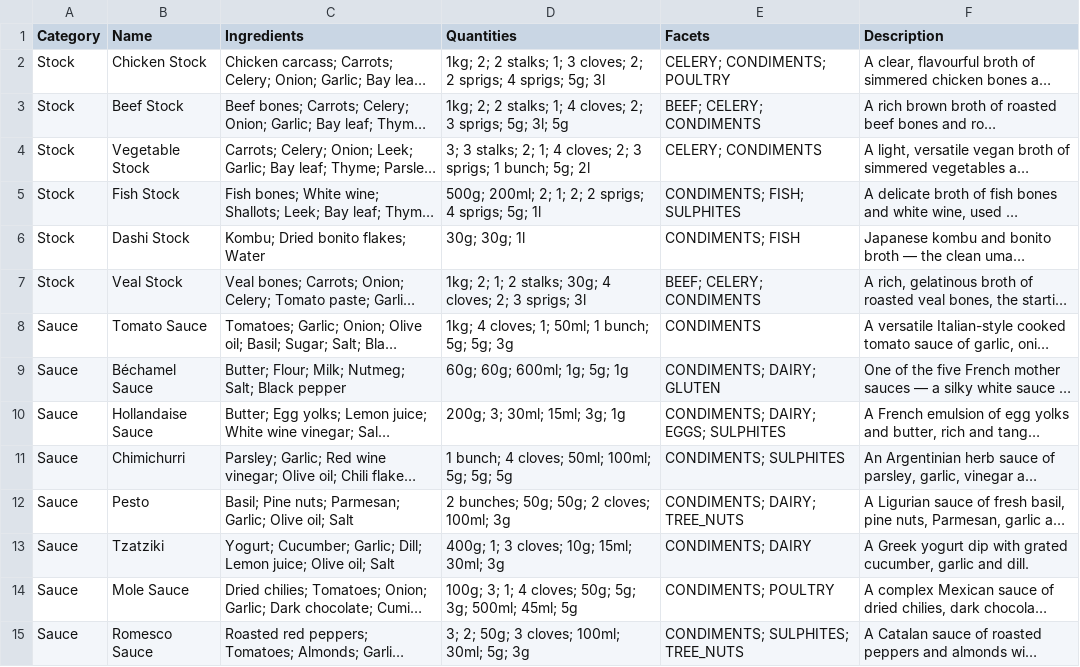
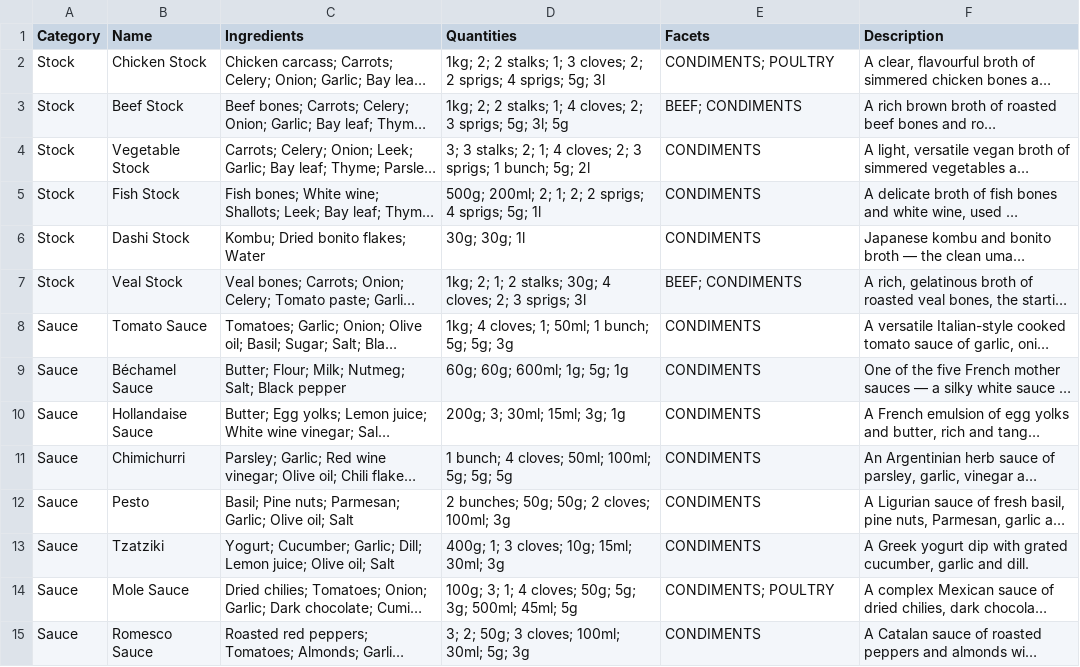
Before and after one commit to Regira/Regira-PIM-Backend, a CSV file: app/PIM.DataGenerator/Assets/partial-dishes.csv, drawn as a sheet; only a part is shown; long unchanged cells end in …; the diff covers the shown part only; the diff names each change by its address in the sheet, - before the commit and + after, or states it on an @@ line.

```diff
--- a/app/PIM.DataGenerator/Assets/partial-dishes.csv
+++ b/app/PIM.DataGenerator/Assets/partial-dishes.csv
-E2 (Facets): CELERY; CONDIMENTS; POULTRY
+E2 (Facets): CONDIMENTS; POULTRY
-E3 (Facets): BEEF; CELERY; CONDIMENTS
+E3 (Facets): BEEF; CONDIMENTS
-E4 (Facets): CELERY; CONDIMENTS
+E4 (Facets): CONDIMENTS
-E5 (Facets): CONDIMENTS; FISH; SULPHITES
+E5 (Facets): CONDIMENTS
-E6 (Facets): CONDIMENTS; FISH
+E6 (Facets): CONDIMENTS
-E7 (Facets): BEEF; CELERY; CONDIMENTS
+E7 (Facets): BEEF; CONDIMENTS
-E9 (Facets): CONDIMENTS; DAIRY; GLUTEN
+E9 (Facets): CONDIMENTS
-E10 (Facets): CONDIMENTS; DAIRY; EGGS; SULPHITES
+E10 (Facets): CONDIMENTS
-E11 (Facets): CONDIMENTS; SULPHITES
+E11 (Facets): CONDIMENTS
-E12 (Facets): CONDIMENTS; DAIRY; TREE_NUTS
+E12 (Facets): CONDIMENTS
-E13 (Facets): CONDIMENTS; DAIRY
+E13 (Facets): CONDIMENTS
-E15 (Facets): CONDIMENTS; SULPHITES; TREE_NUTS
+E15 (Facets): CONDIMENTS
```
Also changed, not shown: 28 edited cells elsewhere in this file, 1 other file.
